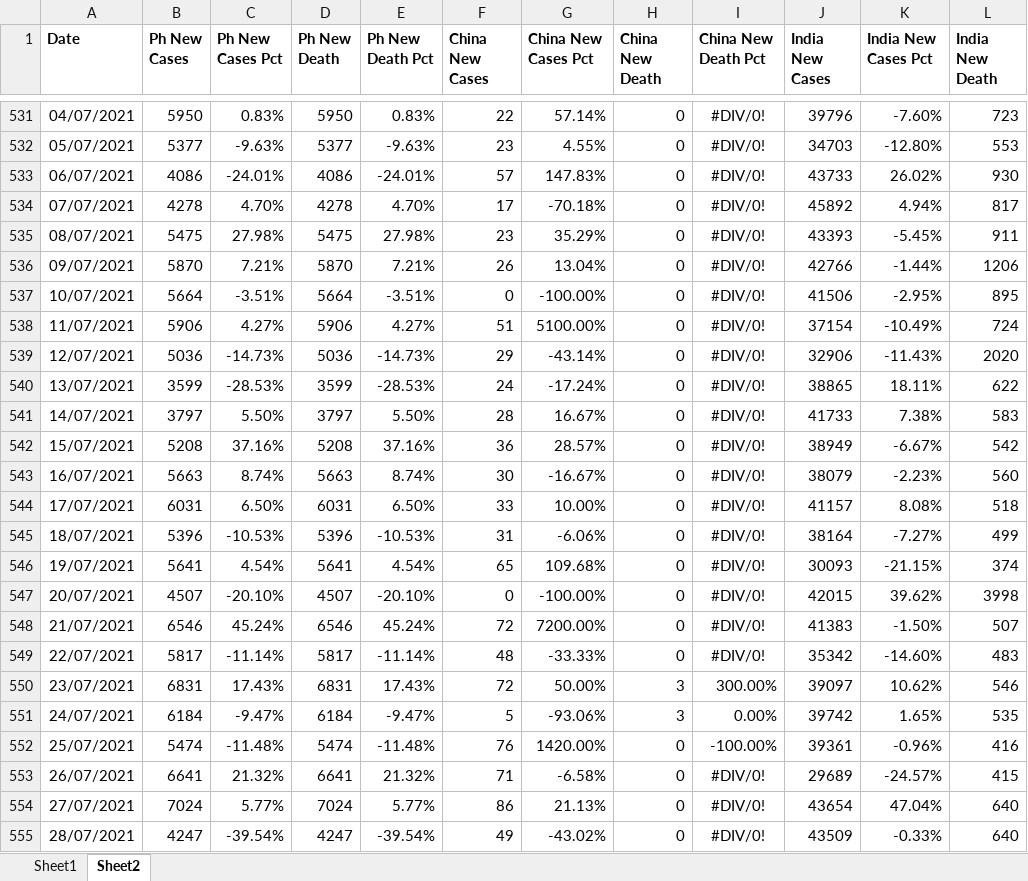
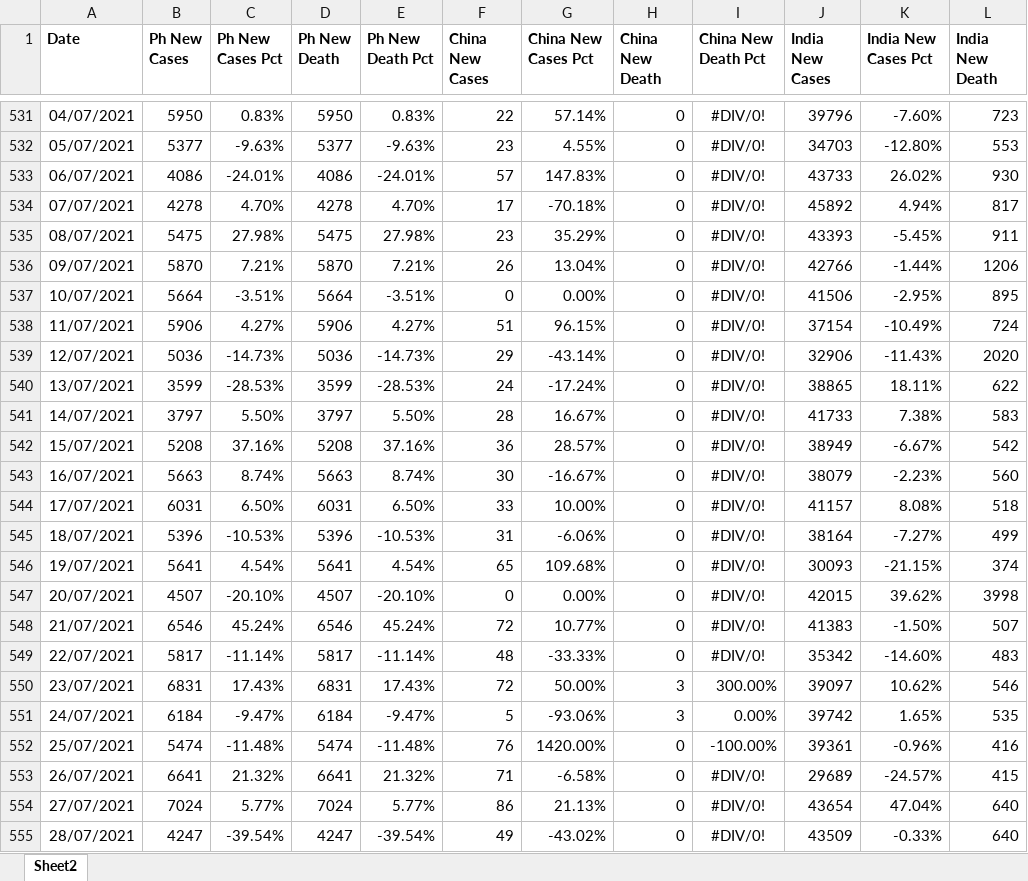
Before and after one commit to Emememssss/SEA-COVID-Cross-Correlation, an Excel workbook: Sigdisc Final Dataset 1.xlsx, sheet Sheet2, drawn as a sheet; only a part is shown, gaps mark what is left out; values as stored, in another font and other column widths than the file's, no borders; the diff names each change by its address in the sheet, - before the commit and + after, or states it on an @@ line.

```diff
--- a/Sigdisc Final Dataset 1.xlsx (sheet Sheet2)
+++ b/Sigdisc Final Dataset 1.xlsx (sheet Sheet2)
-sheet tab: Sheet1
-G537 (China New Cases Pct): -100.00%
+G537 (China New Cases Pct): 0.00%
-G538 (China New Cases Pct): 5100.00%
+G538 (China New Cases Pct): 96.15%
-G547 (China New Cases Pct): -100.00%
+G547 (China New Cases Pct): 0.00%
-G548 (China New Cases Pct): 7200.00%
+G548 (China New Cases Pct): 10.77%
```
Also changed, not shown: 2 other files.
